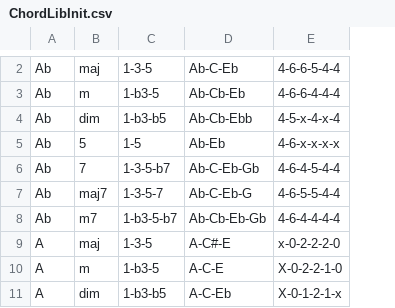
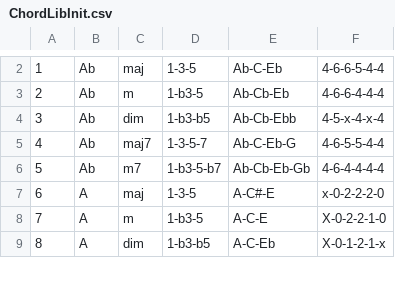
Before and after one commit to revature-scalawags/CJohnson-Project0, a CSV file: ChordLibInit.csv, drawn as a sheet; only a part is shown, gaps mark what is left out; removed rows and columns are numbered as before the commit, all else as after; the diff covers the shown part only; the diff names each change by its address in the sheet, - before the commit and + after, or states it on an @@ line.

```diff
--- a/ChordLibInit.csv
+++ b/ChordLibInit.csv
+column A, rows 2-9: 1 | 2 | 3 | 4 | 5 | 6 | 7 | 8
-row 5: Ab | 5 | 1-5 | Ab-Eb | 4-6-x-x-x-x
-row 6: Ab | 7 | 1-3-5-b7 | Ab-C-Eb-Gb | 4-6-4-5-4-4
```
Also changed, not shown: 1 added row and 33 removed rows elsewhere in this file, 8 other files.
